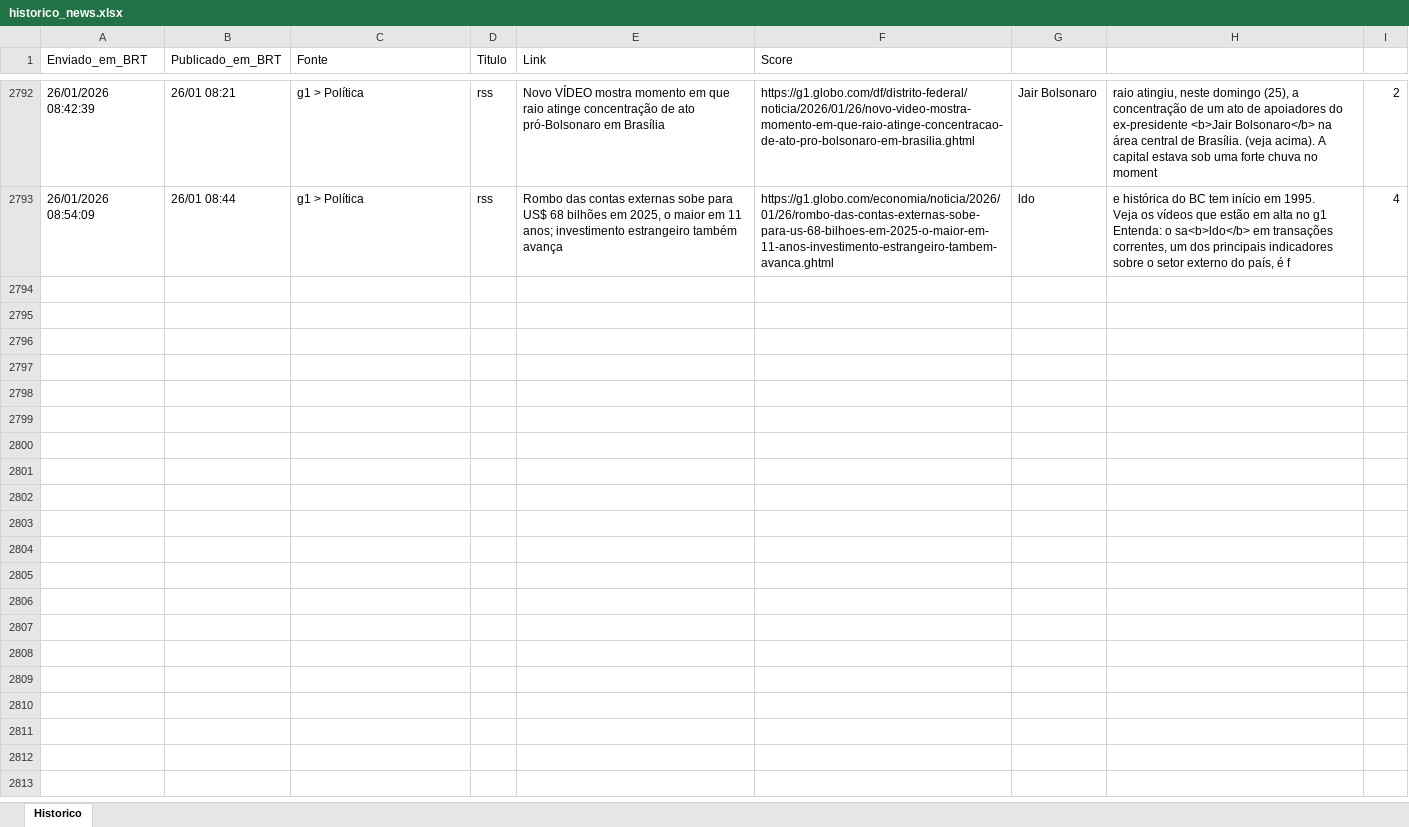
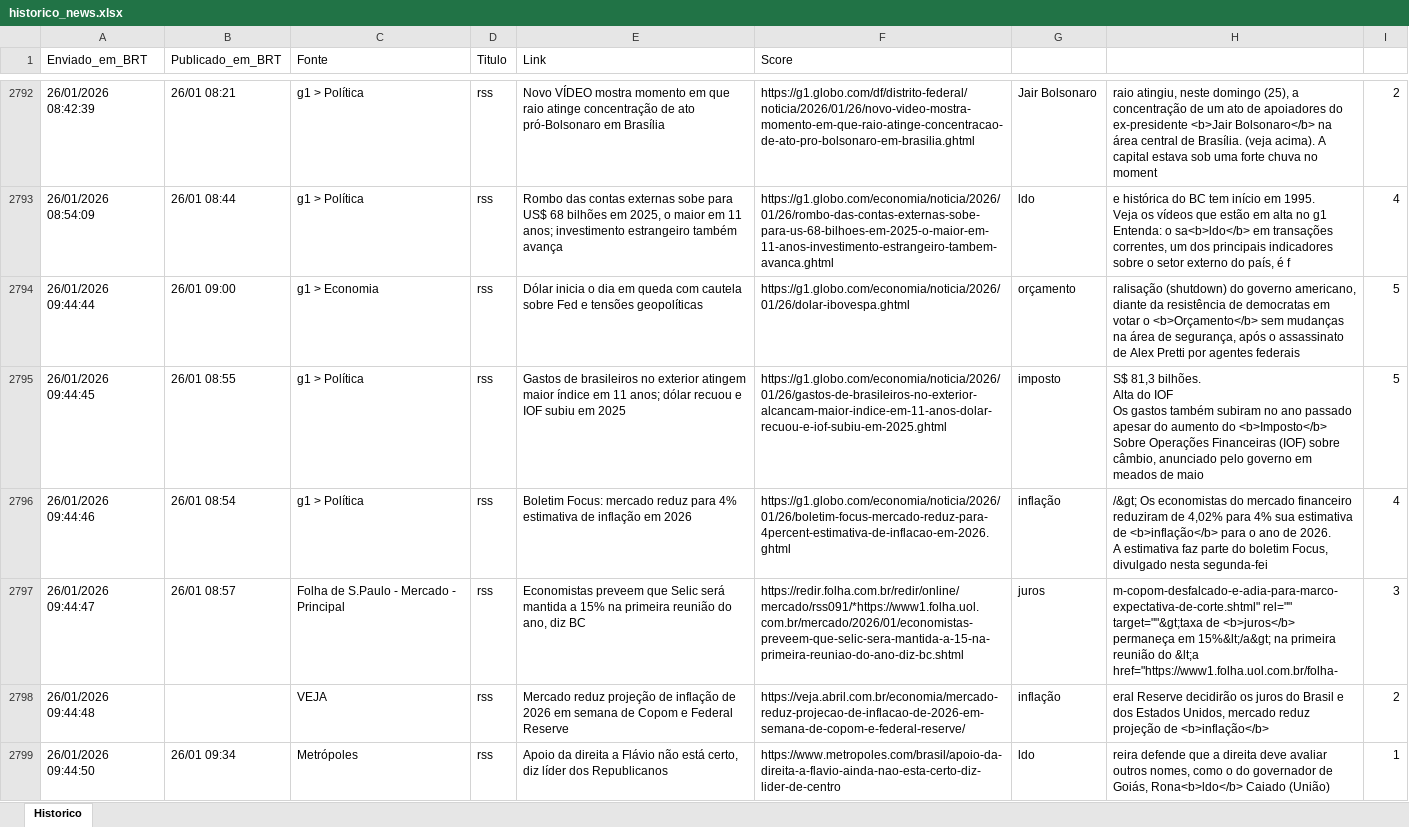
Before and after one commit to LucasPin45/ZanattaNews, an Excel workbook: historico_news.xlsx, sheet Historico, drawn as a sheet; only a part is shown, gaps mark what is left out; values as stored, in another font and other column widths than the file's, no borders; ↵ is a line break in a cell; the diff covers the shown part only; the diff names each change by its address in the sheet, - before the commit and + after, or states it on an @@ line.

```diff
--- a/historico_news.xlsx (sheet Historico)
+++ b/historico_news.xlsx (sheet Historico)
+row 2794: 26/01/2026 09:44:44 | 26/01 09:00 | g1 > Economia | rss | Dólar inicia o dia em queda com cautela sobre Fed e tensões geopolíticas | https://g1.globo.com/economia/noticia/2026/01/26/dolar-ibovespa.ghtml | orçamento | ralisação (shutdown) do governo americano, diante da resistência de democratas em votar o <b>Orçamento</b> sem mudanças na área de segurança, após o assassinato de Alex Pretti por agentes federais | 5
+row 2795: 26/01/2026 09:44:45 | 26/01 08:55 | g1 > Política | rss | Gastos de brasileiros no exterior atingem maior índice em 11 anos; dólar recuou e IOF subiu em 2025 | https://g1.globo.com/economia/noticia/2026/01/26/gastos-de-brasileiros-no-exterior-alcancam-maior-indice-em-11-anos-dolar-recuou-e-iof-subiu-em-2025.ghtml | imposto | S$ 81,3 bilhões. ↵ Alta do IOF ↵ Os gastos também subiram no ano passado apesar do aumento do <b>Imposto</b> Sobre Operações Financeiras (IOF) sobre câmbio, anunciado pelo governo em meados de maio | 5
+row 2796: 26/01/2026 09:44:46 | 26/01 08:54 | g1 > Política | rss | Boletim Focus: mercado reduz para 4% estimativa de inflação em 2026 | https://g1.globo.com/economia/noticia/2026/01/26/boletim-focus-mercado-reduz-para-4percent-estimativa-de-inflacao-em-2026.ghtml | inflação | /&gt; Os economistas do mercado financeiro reduziram de 4,02% para 4% sua estimativa de <b>inflação</b> para o ano de 2026. ↵ A estimativa faz parte do boletim Focus, divulgado nesta segunda-fei | 4
+row 2797: 26/01/2026 09:44:47 | 26/01 08:57 | Folha de S.Paulo - Mercado - Principal | rss | Economistas preveem que Selic será mantida a 15% na primeira reunião do ano, diz BC | https://redir.folha.com.br/redir/online/mercado/rss091/*https://www1.folha.uol.com.br/mercado/2026/01/economistas-preveem-que-selic-sera-mantida-a-15-na-primeira-reuniao-do-ano-diz-bc.shtml | juros | m-copom-desfalcado-e-adia-para-marco-expectativa-de-corte.shtml" rel="" target=""&gt;taxa de <b>juros</b> permaneça em 15%&lt;/a&gt; na primeira reunião do &lt;a href="https://www1.folha.uol.com.br/folha- | 3
+row 2798: 26/01/2026 09:44:48 |  | VEJA | rss | Mercado reduz projeção de inflação de 2026 em semana de Copom e Federal Reserve | https://veja.abril.com.br/economia/mercado-reduz-projecao-de-inflacao-de-2026-em-semana-de-copom-e-federal-reserve/ | inflação | eral Reserve decidirão os juros do Brasil e dos Estados Unidos, mercado reduz projeção de <b>inflação</b> | 2
+row 2799: 26/01/2026 09:44:50 | 26/01 09:34 | Metrópoles | rss | Apoio da direita a Flávio não está certo, diz líder dos Republicanos | https://www.metropoles.com/brasil/apoio-da-direita-a-flavio-ainda-nao-esta-certo-diz-lider-de-centro | ldo | reira defende que a direita deve avaliar outros nomes, como o do governador de Goiás, Rona<b>ldo</b> Caiado (União) | 1
```
Also changed, not shown: 6 added rows elsewhere in this sheet, 1 other file.
